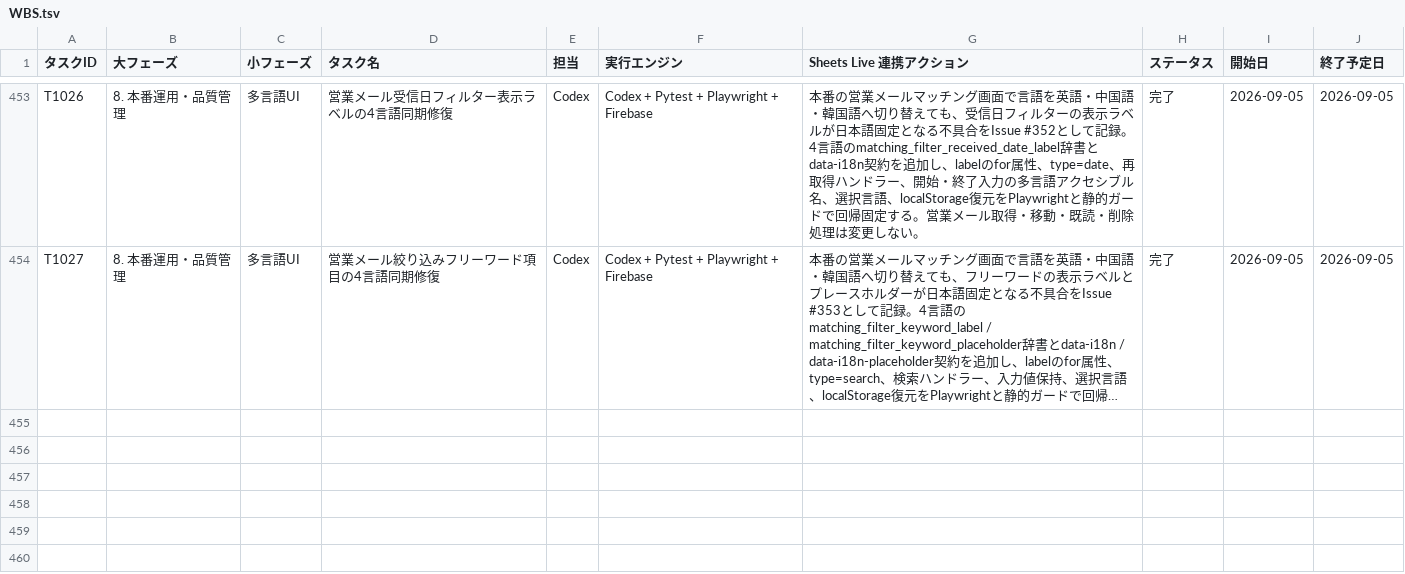
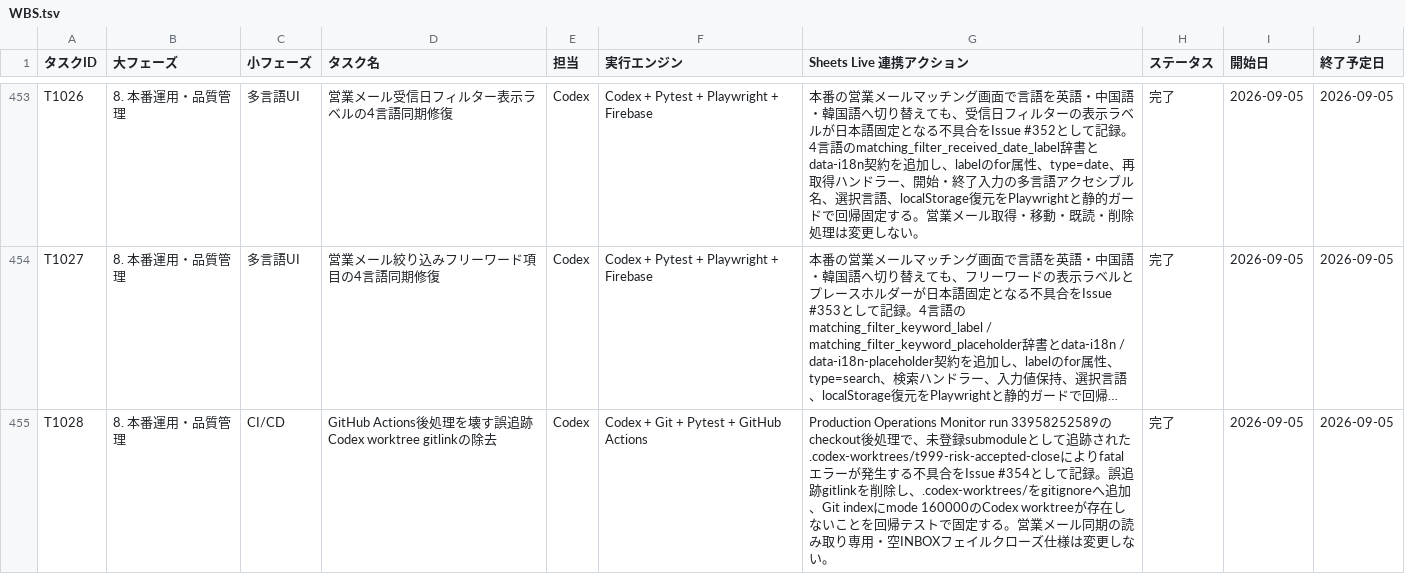
Before and after one commit to kanta13jp1/mighty-link-ai-connect, a TSV file: data/WBS.tsv, drawn as a sheet; only a part is shown, gaps mark what is left out; long unchanged cells end in …; the diff names each change by its address in the sheet, - before the commit and + after, or states it on an @@ line.

Commit message:
fix: remove tracked Codex worktree gitlink (#354)

```diff
--- a/data/WBS.tsv
+++ b/data/WBS.tsv
+row 455: T1028 | 8. 本番運用・品質管理 | CI/CD | GitHub Actions後処理を壊す誤追跡Codex worktree gitlinkの除去 | Codex | Codex + Git + Pytest + GitHub Actions | Production Operations Monitor run 33958252589のcheckout後処理で、未登録submoduleとして追跡された.codex-worktrees/t999-risk-accepted-closeによりfatalエラーが発生する不具合をIssue #354として記録。誤追跡gitlinkを削除し、.codex-worktrees/をgitignoreへ追加、Git indexにmode 160000のCodex worktreeが存在しないことを回帰テストで固定する。営業メール同期の読み取り専用・空INBOXフェイルクローズ仕様は変更しない。 | 完了 | 2026-09-05 | 2026-09-05
```
Also changed, not shown: data/issues_tracker.tsv, data/test_results.tsv, 25 other files.
